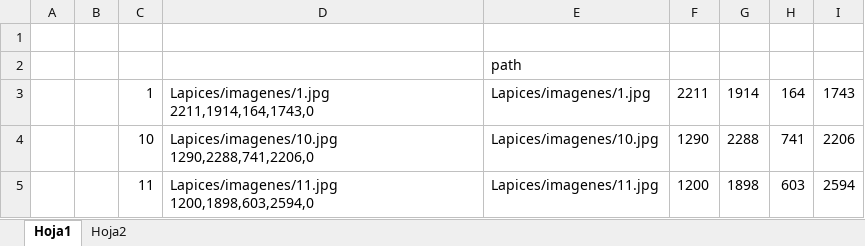
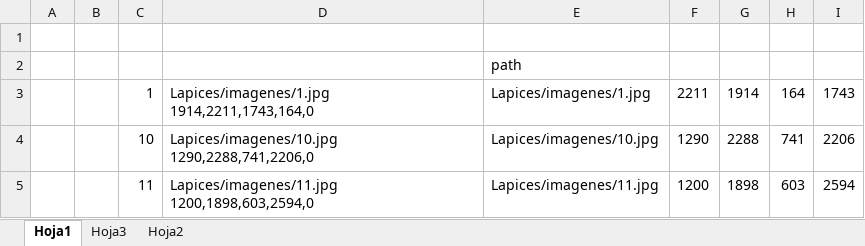
Before and after one commit to PanchoDP/baselapices, an Excel workbook: Libro3.xlsx, sheet Hoja1, drawn as a sheet; only a part is shown; values as stored, in another font and other column widths than the file's, no borders; the diff names each change by its address in the sheet, - before the commit and + after, or states it on an @@ line.

```diff
--- a/Libro3.xlsx (sheet Hoja1)
+++ b/Libro3.xlsx (sheet Hoja1)
+sheet tab: Hoja3
-D3: Lapices/imagenes/1.jpg 2211,1914,164,1743,0
+D3: Lapices/imagenes/1.jpg 1914,2211,1743,164,0
```
Also changed, not shown: sheet Hoja2, 9 other files.
